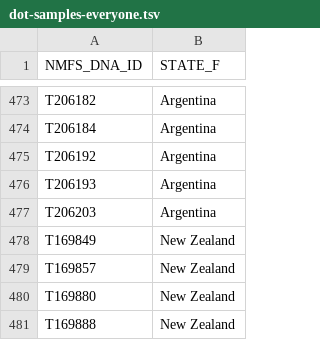
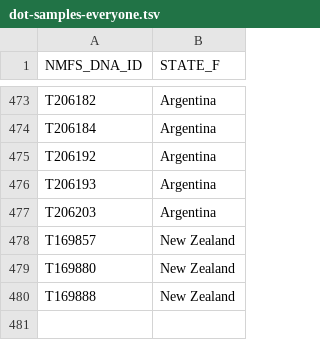
Before and after one commit to eriqande/mega-post-bcf-exploratory-snakeflows, a TSV file: example-configs/yukon-chinookomes/data/dot-samples-everyone.tsv, drawn as a sheet; only a part is shown, gaps mark what is left out.

Commit message:
Remove a duplicated NMFS_DNA_ID from everyone

```diff
--- a/example-configs/yukon-chinookomes/data/dot-samples-everyone.tsv
+++ b/example-configs/yukon-chinookomes/data/dot-samples-everyone.tsv
@@ -477,3 +477,2 @@ T206193	Argentina
 T206203	Argentina
-T169849	New Zealand
 T169857	New Zealand
```
Also changed, not shown: 1 other file.
